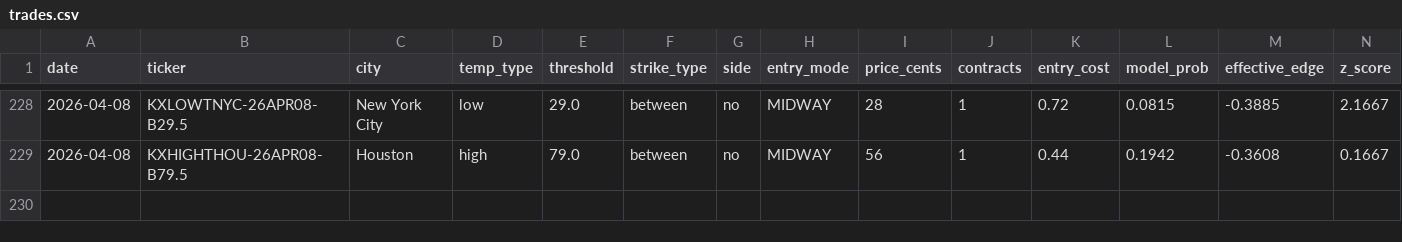
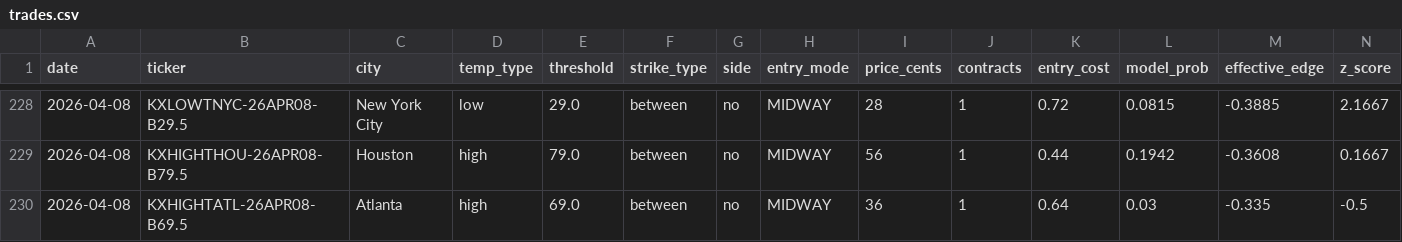
Before and after one commit to alexgarrison2/KalshiBotClaude, a CSV file: data/trades.csv, drawn as a sheet; only a part is shown, gaps mark what is left out; rows hold the shown columns only; the diff names each change by its address in the sheet, - before the commit and + after, or states it on an @@ line.

Commit message:
auto: trade log update

```diff
--- a/data/trades.csv
+++ b/data/trades.csv
+row 230: 2026-04-08 | KXHIGHTATL-26APR08-B69.5 | Atlanta | high | 69.0 | between | no | MIDWAY | 36 | 1 | 0.64 | 0.03 | -0.335 | -0.5
```
